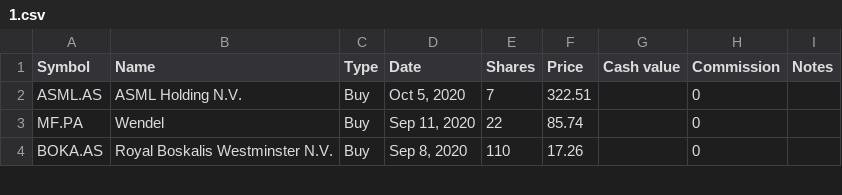
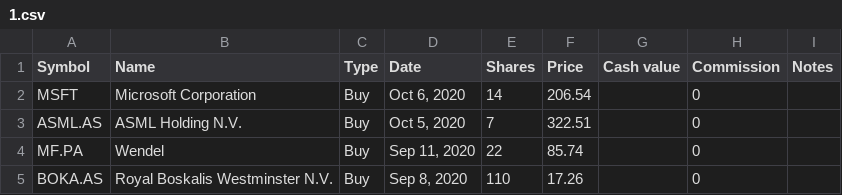
Before and after one commit to lionelschiepers/MyStock, a CSV file: MyStockWeb/Data/1.csv, drawn as a sheet; only a part is shown.

Commit message:
added microsoft
added microsoft

```diff
--- a/MyStockWeb/Data/1.csv
+++ b/MyStockWeb/Data/1.csv
@@ -1,2 +1,3 @@
 Symbol,Name,Type,Date,Shares,Price,Cash value,Commission,Notes
+MSFT,Microsoft Corporation,Buy,"Oct 6, 2020",14,206.54,,0,
 ASML.AS,ASML Holding N.V.,Buy,"Oct 5, 2020",7,322.51,,0,
```
